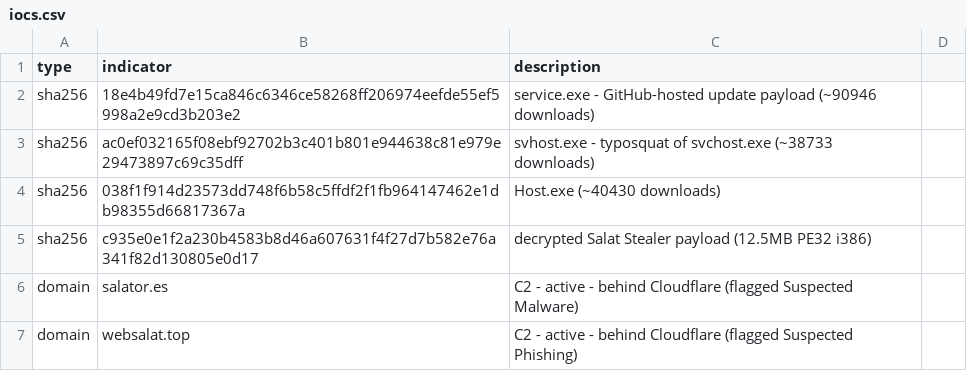
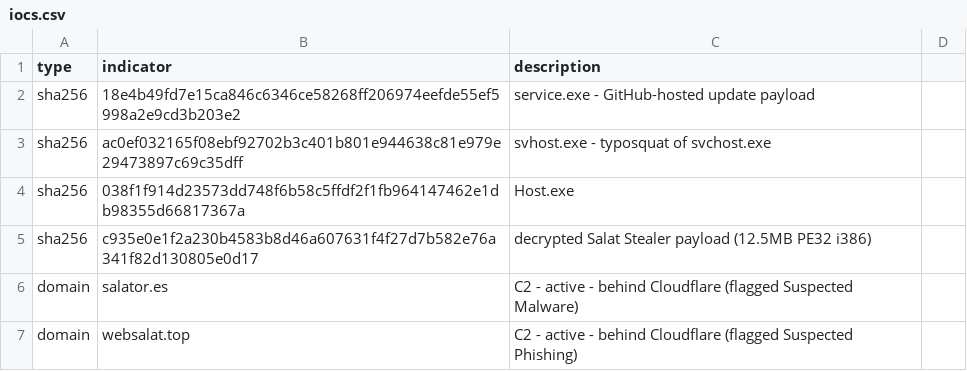
Before and after one commit to eva420/salat-stealer-analysis, a CSV file: iocs.csv, drawn as a sheet; only a part is shown.

```diff
--- a/iocs.csv
+++ b/iocs.csv
@@ -1,5 +1,5 @@
 type,indicator,description
-sha256,18e4b49fd7e15ca846c6346ce58268ff206974eefde55ef5998a2e9cd3b203e2,service.exe - GitHub-hosted update payload (~90946 downloads)
-sha256,ac0ef032165f08ebf92702b3c401b801e944638c81e979e29473897c69c35dff,svhost.exe - typosquat of svchost.exe (~38733 downloads)
-sha256,038f1f914d23573dd748f6b58c5ffdf2f1fb964147462e1db98355d66817367a,Host.exe (~40430 downloads)
+sha256,18e4b49fd7e15ca846c6346ce58268ff206974eefde55ef5998a2e9cd3b203e2,service.exe - GitHub-hosted update payload
+sha256,ac0ef032165f08ebf92702b3c401b801e944638c81e979e29473897c69c35dff,svhost.exe - typosquat of svchost.exe
+sha256,038f1f914d23573dd748f6b58c5ffdf2f1fb964147462e1db98355d66817367a,Host.exe
 sha256,c935e0e1f2a230b4583b8d46a607631f4f27d7b582e76a341f82d130805e0d17,decrypted Salat Stealer payload (12.5MB PE32 i386)
```
Also changed, not shown: 5 other files.
